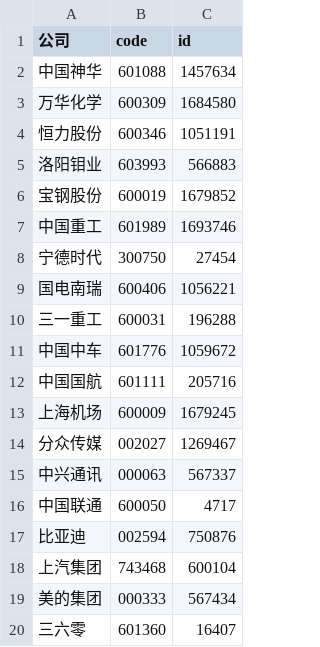
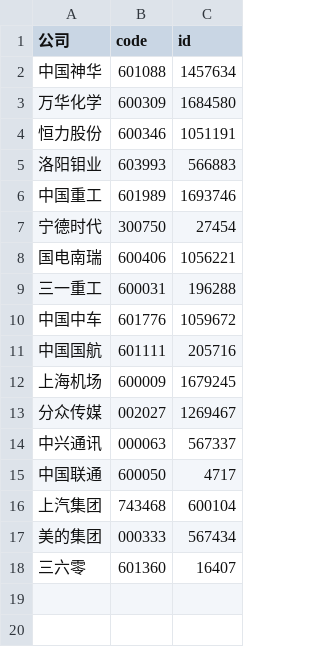
Before and after one commit to ChenhuiGu/Chinese-relation-extraction, a CSV file: company_list.csv, drawn as a sheet; the diff names each change by its address in the sheet, - before the commit and + after, or states it on an @@ line.

```diff
--- a/company_list.csv
+++ b/company_list.csv
-row 6: 宝钢股份 | 600019 | 1679852
-row 17: 比亚迪 | 002594 | 750876
```
Also changed, not shown: 1 other file.
